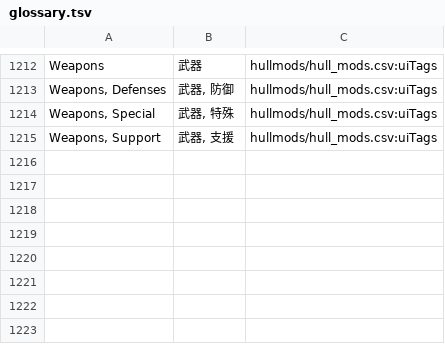
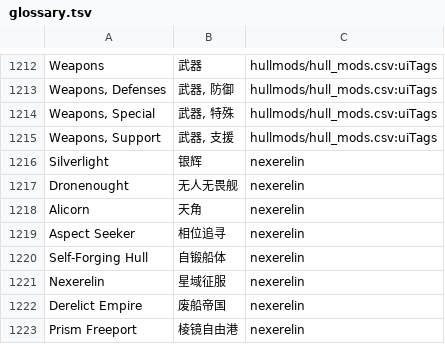
Before and after one commit to acelemore/starsector_chinese_localization_skill, a TSV file: glossary.tsv, drawn as a sheet; only a part is shown, gaps mark what is left out; the diff names each change by its address in the sheet, - before the commit and + after, or states it on an @@ line.

Commit message:
更新 glossary.tsv，新增多个与 Nexerelin 相关的术语及其中文翻译。同时，修改 SKILL.md 中关于翻译规范的细节，确保翻译过程中的一致性和准确性。

```diff
--- a/glossary.tsv
+++ b/glossary.tsv
+row 1216: Silverlight | 银辉 | nexerelin
+row 1217: Dronenought | 无人无畏舰 | nexerelin
+row 1218: Alicorn | 天角 | nexerelin
+row 1219: Aspect Seeker | 相位追寻 | nexerelin
+row 1220: Self-Forging Hull | 自锻船体 | nexerelin
+row 1221: Nexerelin | 星域征服 | nexerelin
+row 1222: Derelict Empire | 废船帝国 | nexerelin
+row 1223: Prism Freeport | 棱镜自由港 | nexerelin
```
Also changed, not shown: 1 other file.
